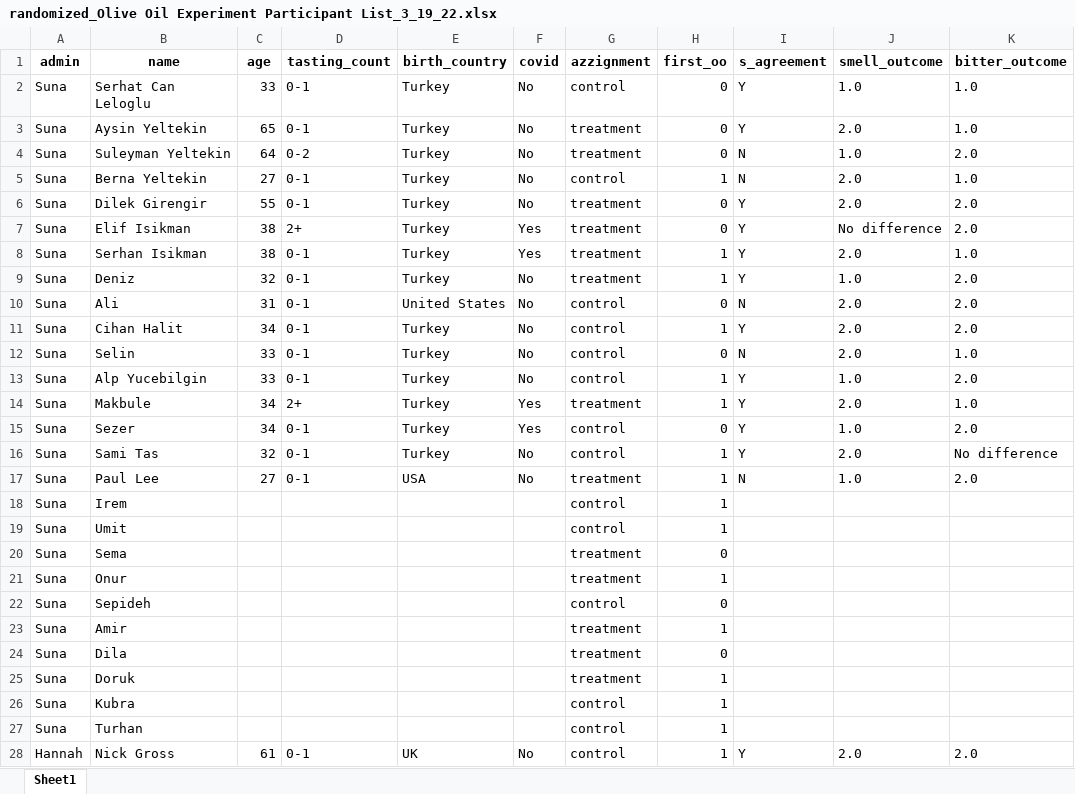
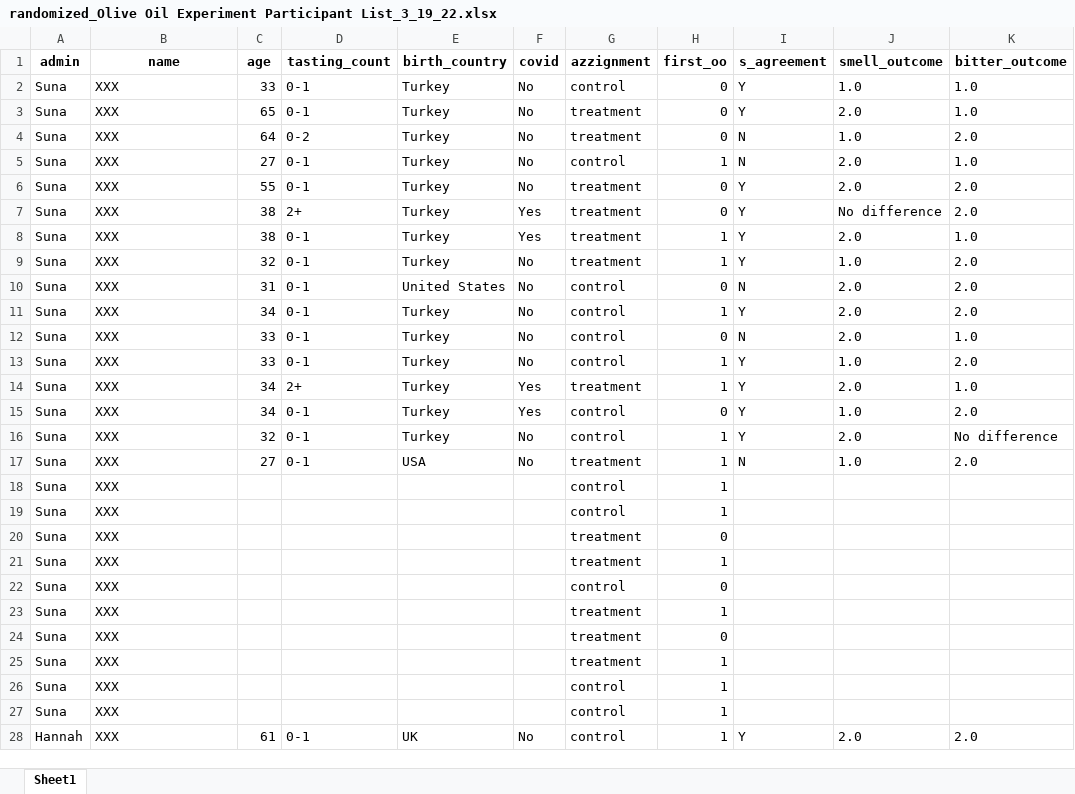
Before and after one commit to autumninthecloud/Olive_Oil_Experiment_W241, an Excel workbook: data/randomized_participant_data/randomized_Olive Oil Experiment Participant List_3_19_22.xlsx, sheet Sheet1, drawn as a sheet; only a part is shown; values as stored, in another font and other column widths than the file's, no borders; the diff covers the shown part only; the diff names each change by its address in the sheet, - before the commit and + after, or states it on an @@ line.

```diff
--- a/data/randomized_participant_data/randomized_Olive Oil Experiment Participant List_3_19_22.xlsx (sheet Sheet1)
+++ b/data/randomized_participant_data/randomized_Olive Oil Experiment Participant List_3_19_22.xlsx (sheet Sheet1)
-B2 (name): Serhat Can Leloglu
+B2 (name): XXX
-B3 (name): Aysin Yeltekin
+B3 (name): XXX
-B4 (name): Suleyman Yeltekin
+B4 (name): XXX
-B5 (name): Berna Yeltekin
+B5 (name): XXX
-B6 (name): Dilek Girengir
+B6 (name): XXX
-B7 (name): Elif Isikman
+B7 (name): XXX
-B8 (name): Serhan Isikman
+B8 (name): XXX
-B9 (name): Deniz
+B9 (name): XXX
-B10 (name): Ali
+B10 (name): XXX
-B11 (name): Cihan Halit
+B11 (name): XXX
-B12 (name): Selin
+B12 (name): XXX
-B13 (name): Alp Yucebilgin
+B13 (name): XXX
-B14 (name): Makbule
+B14 (name): XXX
-B15 (name): Sezer
+B15 (name): XXX
-B16 (name): Sami Tas
+B16 (name): XXX
-B17 (name): Paul Lee
+B17 (name): XXX
-B18 (name): Irem
+B18 (name): XXX
-B19 (name): Umit
+B19 (name): XXX
-B20 (name): Sema
+B20 (name): XXX
-B21 (name): Onur
+B21 (name): XXX
-B22 (name): Sepideh
+B22 (name): XXX
-B23 (name): Amir
+B23 (name): XXX
-B24 (name): Dila
+B24 (name): XXX
-B25 (name): Doruk
+B25 (name): XXX
-B26 (name): Kubra
+B26 (name): XXX
-B27 (name): Turhan
+B27 (name): XXX
-B28 (name): Nick Gross
+B28 (name): XXX
```
Also changed, not shown: other rows of this sheet, data/participant_data/Olive Oil Experiment Participant List_3_19_22.xlsx, 18 other files.
